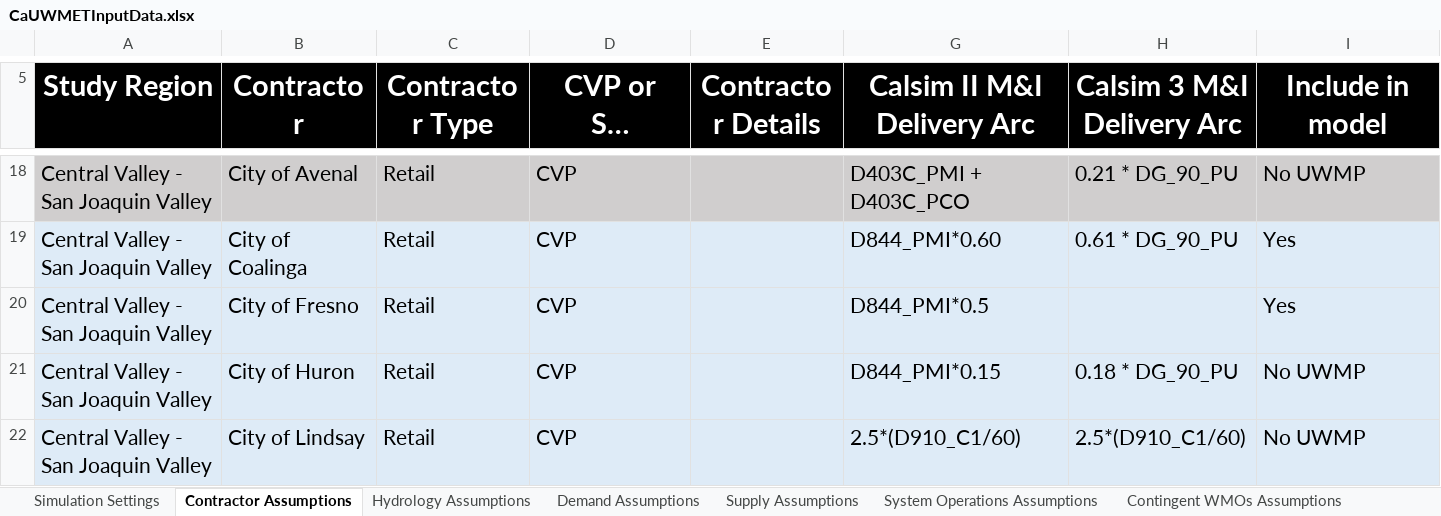
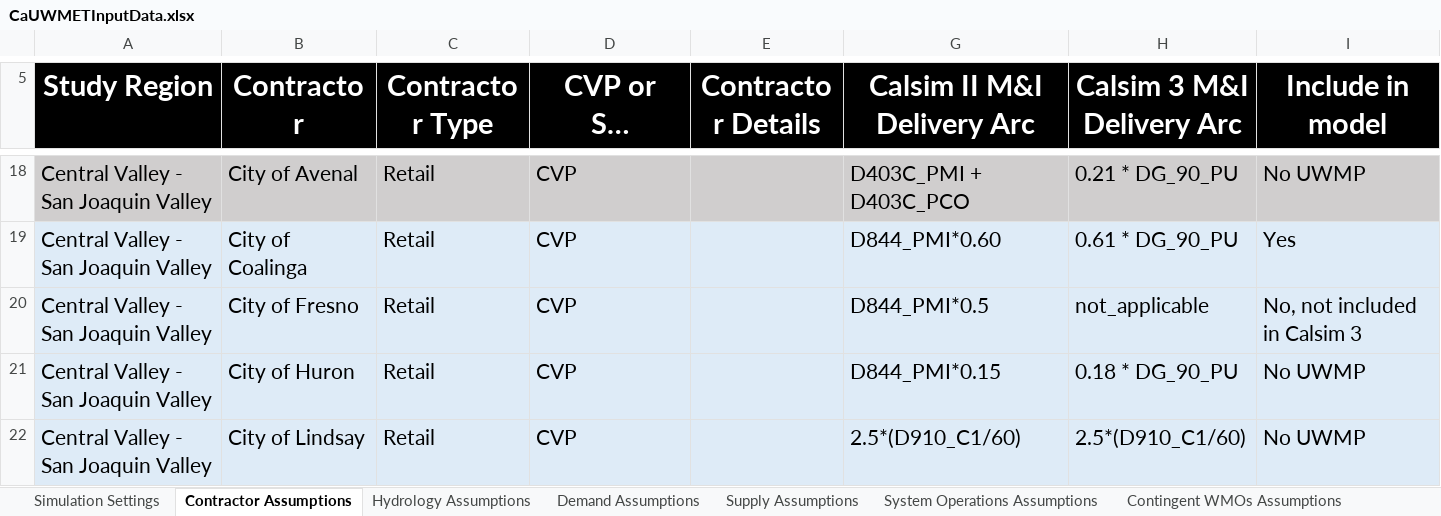
Before and after one commit to dayamuralidharan/California-Urban-Water-Management-Economic-Tool, an Excel workbook: CaUWMET/src/inputData/CaUWMETInputData.xlsx, sheet Contractor Assumptions, drawn as a sheet; only a part is shown, gaps mark what is left out; long unchanged cells end in …; values as stored, in another font and other column widths than the file's, no borders; the diff covers the shown part only; the diff names each change by its address in the sheet, - before the commit and + after, or states it on an @@ line.

Commit message:
Debugging of calsim II and Calsim 3 extraction codes.

```diff
--- a/CaUWMET/src/inputData/CaUWMETInputData.xlsx (sheet Contractor Assumptions)
+++ b/CaUWMET/src/inputData/CaUWMETInputData.xlsx (sheet Contractor Assumptions)
-H20 (Calsim 3 M&I Delivery Arc): (empty)
+H20 (Calsim 3 M&I Delivery Arc): not_applicable
-I20 (Include in model): Yes
+I20 (Include in model): No, not included in Calsim 3
```
Also changed, not shown: 2 edited cells elsewhere in this sheet, 4 other files.
